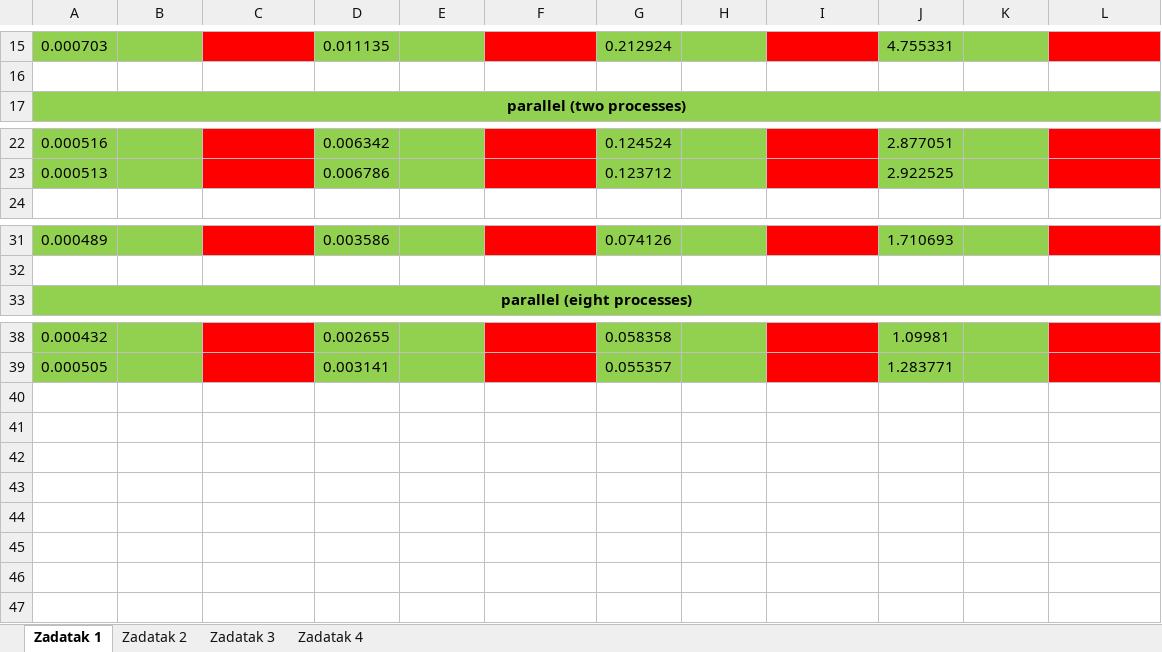
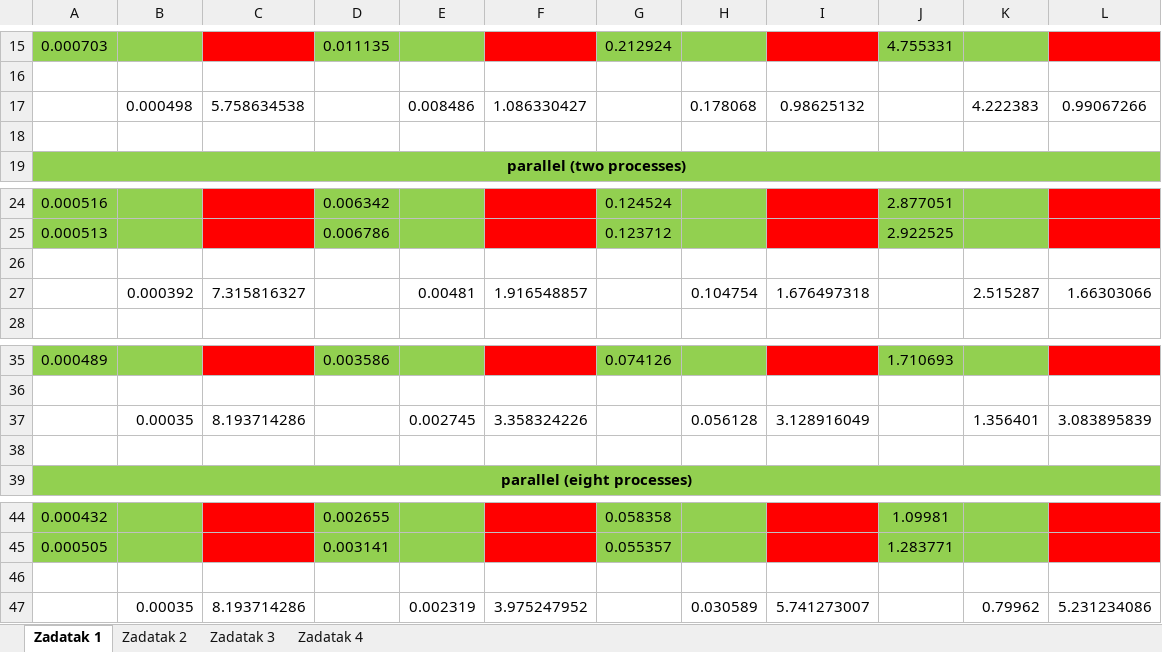
Before and after one commit to PavleSarenac/Multiprocessing_Systems, an Excel workbook: MPI/racunanje_ubrzanja_programa_mpi.xlsx, sheet Zadatak 1, drawn as a sheet; only a part is shown, gaps mark what is left out; values as stored, in another font and other column widths than the file's, no borders; the diff names each change by its address in the sheet, - before the commit and + after, or states it on an @@ line.

```diff
--- a/MPI/racunanje_ubrzanja_programa_mpi.xlsx (sheet Zadatak 1)
+++ b/MPI/racunanje_ubrzanja_programa_mpi.xlsx (sheet Zadatak 1)
+row 17:  | 0.000498 | 5.758634538 |  | 0.008486 | 1.086330427 |  | 0.178068 | 0.98625132 |  | 4.222383 | 0.99067266
+row 18: (empty)
+row 26: (empty)
+row 27:  | 0.000392 | 7.315816327 |  | 0.00481 | 1.916548857 |  | 0.104754 | 1.676497318 |  | 2.515287 | 1.66303066
+row 37:  | 0.00035 | 8.193714286 |  | 0.002745 | 3.358324226 |  | 0.056128 | 3.128916049 |  | 1.356401 | 3.083895839
+row 38: (empty)
+row 46: (empty)
+row 47:  | 0.00035 | 8.193714286 |  | 0.002319 | 3.975247952 |  | 0.030589 | 5.741273007 |  | 0.79962 | 5.231234086
```
Also changed, not shown: sheet Zadatak 3, sheet Zadatak 2, sheet Zadatak 4, formulas that keep their value, CUDA/racunanje_ubrzanja_programa_cuda.xlsx, 3 other files.
